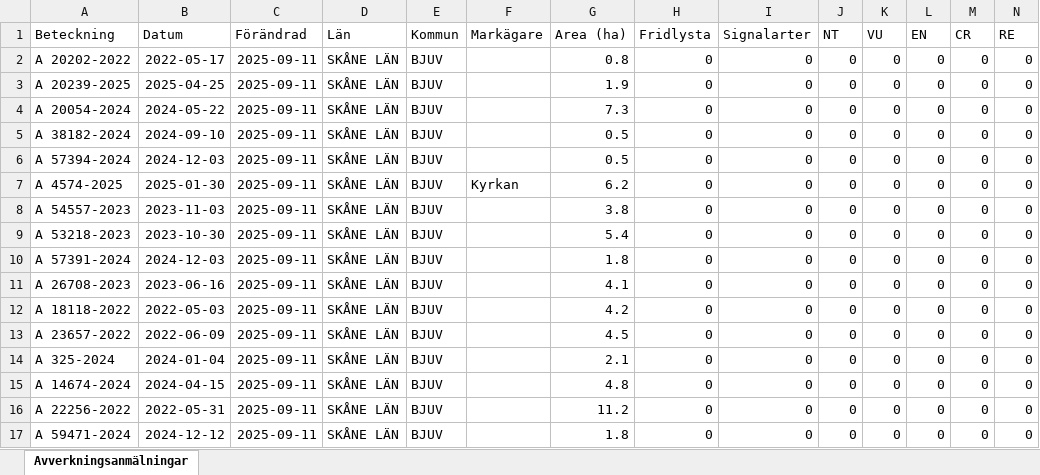
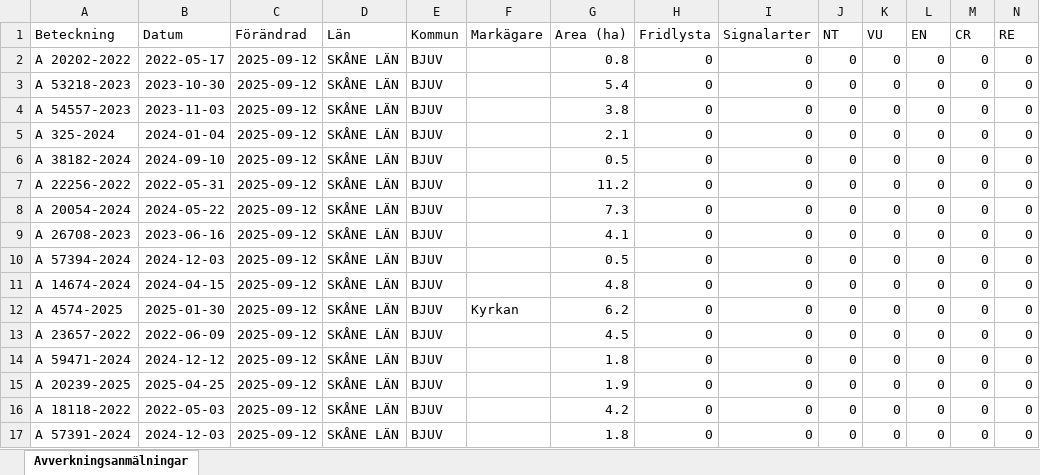
Before and after one commit to klasma/Logging_1260, an Excel workbook: Översikt BJUV.xlsx, sheet Avverkningsanmälningar, drawn as a sheet; only a part is shown; values as stored, in another font and other column widths than the file's, no borders; removed rows and columns are numbered as before the commit, all else as after; rows hold the shown columns only; the diff names each change by its address in the sheet, - before the commit and + after, or states it on an @@ line.

```diff
--- a/Översikt BJUV.xlsx (sheet Avverkningsanmälningar)
+++ b/Översikt BJUV.xlsx (sheet Avverkningsanmälningar)
-C2:C3 (Förändrad): 2025-09-11
+C2:C3 (Förändrad): 2025-09-12
-A3 (Beteckning): A 20239-2025
+A3 (Beteckning): A 53218-2023
-B3 (Datum): 2025-04-25
+B3 (Datum): 2023-10-30
-G3 (Area (ha)): 1.9
+G3 (Area (ha)): 5.4
+row 4: A 54557-2023 | 2023-11-03 | 2025-09-12 | SKÅNE LÄN | BJUV |  | 3.8 | 0 | 0 | 0 | 0 | 0 | 0 | 0
-A5 (Beteckning): A 20054-2024
+A5 (Beteckning): A 325-2024
-B5 (Datum): 2024-05-22
+B5 (Datum): 2024-01-04
-C5:C7 (Förändrad): 2025-09-11
+C5:C7 (Förändrad): 2025-09-12
-G5 (Area (ha)): 7.3
+G5 (Area (ha)): 2.1
-A7 (Beteckning): A 57394-2024
+A7 (Beteckning): A 22256-2022
-B7 (Datum): 2024-12-03
+B7 (Datum): 2022-05-31
-G7 (Area (ha)): 0.5
+G7 (Area (ha)): 11.2
-row 7: A 4574-2025 | 2025-01-30 | 2025-09-11 | SKÅNE LÄN | BJUV | Kyrkan | 6.2 | 0 | 0 | 0 | 0 | 0 | 0 | 0
-A8 (Beteckning): A 54557-2023
+A8 (Beteckning): A 20054-2024
-B8 (Datum): 2023-11-03
+B8 (Datum): 2024-05-22
-C8:C17 (Förändrad): 2025-09-11
+C8:C17 (Förändrad): 2025-09-12
-G8 (Area (ha)): 3.8
+G8 (Area (ha)): 7.3
-A9 (Beteckning): A 53218-2023
+A9 (Beteckning): A 26708-2023
-B9 (Datum): 2023-10-30
+B9 (Datum): 2023-06-16
-G9 (Area (ha)): 5.4
+G9 (Area (ha)): 4.1
-A10 (Beteckning): A 57391-2024
+A10 (Beteckning): A 57394-2024
-G10 (Area (ha)): 1.8
+G10 (Area (ha)): 0.5
-A11 (Beteckning): A 26708-2023
+A11 (Beteckning): A 14674-2024
-B11 (Datum): 2023-06-16
+B11 (Datum): 2024-04-15
-G11 (Area (ha)): 4.1
+G11 (Area (ha)): 4.8
-A12 (Beteckning): A 18118-2022
+A12 (Beteckning): A 4574-2025
-B12 (Datum): 2022-05-03
+B12 (Datum): 2025-01-30
-F12 (Markägare): (empty)
+F12 (Markägare): Kyrkan
-G12 (Area (ha)): 4.2
+G12 (Area (ha)): 6.2
-A14 (Beteckning): A 325-2024
+A14 (Beteckning): A 59471-2024
-B14 (Datum): 2024-01-04
+B14 (Datum): 2024-12-12
-G14 (Area (ha)): 2.1
+G14 (Area (ha)): 1.8
-A15 (Beteckning): A 14674-2024
+A15 (Beteckning): A 20239-2025
-B15 (Datum): 2024-04-15
+B15 (Datum): 2025-04-25
-G15 (Area (ha)): 4.8
+G15 (Area (ha)): 1.9
-A16 (Beteckning): A 22256-2022
+A16 (Beteckning): A 18118-2022
-B16 (Datum): 2022-05-31
+B16 (Datum): 2022-05-03
-G16 (Area (ha)): 11.2
+G16 (Area (ha)): 4.2
-A17 (Beteckning): A 59471-2024
+A17 (Beteckning): A 57391-2024
-B17 (Datum): 2024-12-12
+B17 (Datum): 2024-12-03
```
Also changed, not shown: 1 other file.
